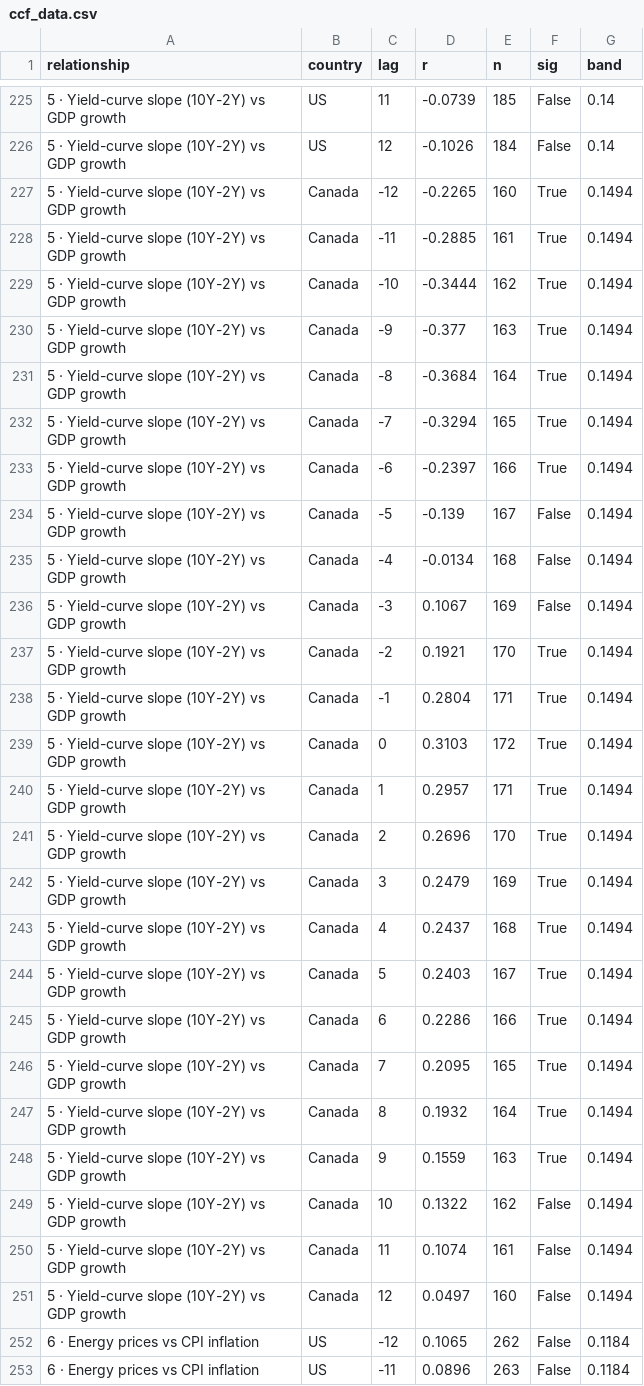
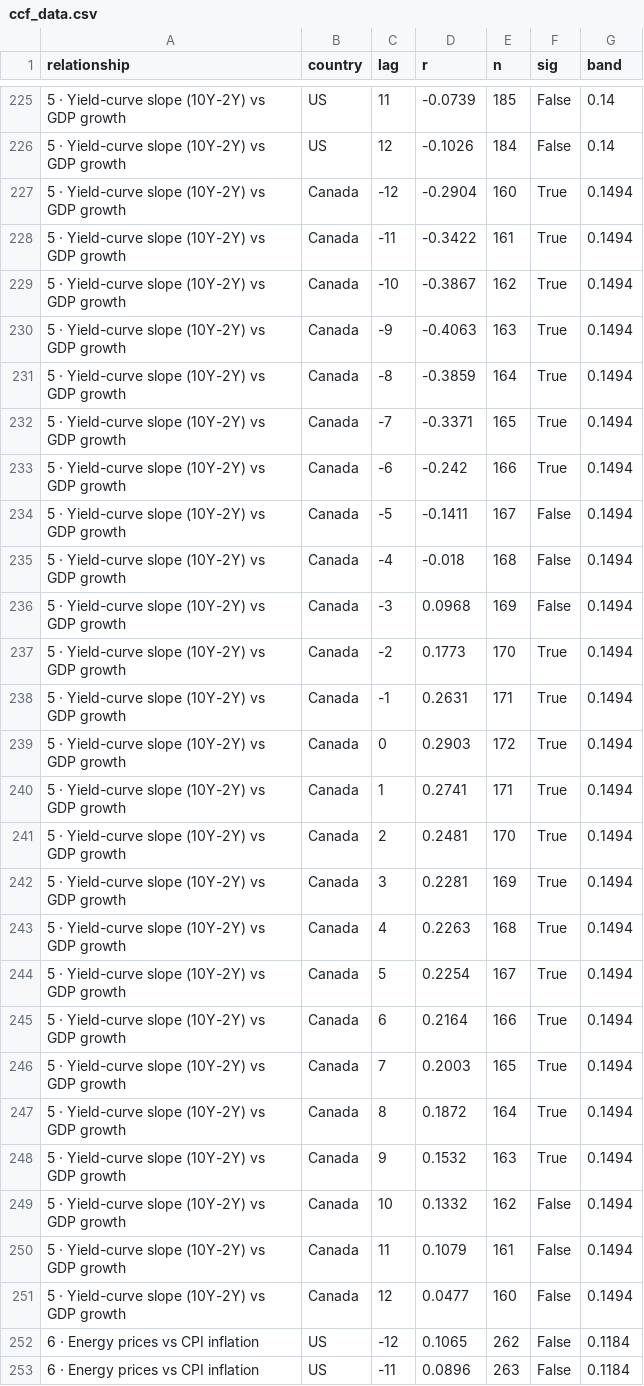
Before and after one commit to will-smith12/macro-relationships-dashboard, a CSV file: ccf_data.csv, drawn as a sheet; only a part is shown, gaps mark what is left out.

```diff
--- a/ccf_data.csv
+++ b/ccf_data.csv
@@ -226,27 +226,27 @@ relationship,country,lag,r,n,sig,band
 5 · Yield-curve slope (10Y-2Y) vs GDP growth,US,12,-0.1026,184,False,0.14
-5 · Yield-curve slope (10Y-2Y) vs GDP growth,Canada,-12,-0.2265,160,True,0.1494
-5 · Yield-curve slope (10Y-2Y) vs GDP growth,Canada,-11,-0.2885,161,True,0.1494
-5 · Yield-curve slope (10Y-2Y) vs GDP growth,Canada,-10,-0.3444,162,True,0.1494
-5 · Yield-curve slope (10Y-2Y) vs GDP growth,Canada,-9,-0.377,163,True,0.1494
-5 · Yield-curve slope (10Y-2Y) vs GDP growth,Canada,-8,-0.3684,164,True,0.1494
-5 · Yield-curve slope (10Y-2Y) vs GDP growth,Canada,-7,-0.3294,165,True,0.1494
-5 · Yield-curve slope (10Y-2Y) vs GDP growth,Canada,-6,-0.2397,166,True,0.1494
-5 · Yield-curve slope (10Y-2Y) vs GDP growth,Canada,-5,-0.139,167,False,0.1494
-5 · Yield-curve slope (10Y-2Y) vs GDP growth,Canada,-4,-0.0134,168,False,0.1494
-5 · Yield-curve slope (10Y-2Y) vs GDP growth,Canada,-3,0.1067,169,False,0.1494
-5 · Yield-curve slope (10Y-2Y) vs GDP growth,Canada,-2,0.1921,170,True,0.1494
-5 · Yield-curve slope (10Y-2Y) vs GDP growth,Canada,-1,0.2804,171,True,0.1494
-5 · Yield-curve slope (10Y-2Y) vs GDP growth,Canada,0,0.3103,172,True,0.1494
-5 · Yield-curve slope (10Y-2Y) vs GDP growth,Canada,1,0.2957,171,True,0.1494
-5 · Yield-curve slope (10Y-2Y) vs GDP growth,Canada,2,0.2696,170,True,0.1494
-5 · Yield-curve slope (10Y-2Y) vs GDP growth,Canada,3,0.2479,169,True,0.1494
-5 · Yield-curve slope (10Y-2Y) vs GDP growth,Canada,4,0.2437,168,True,0.1494
-5 · Yield-curve slope (10Y-2Y) vs GDP growth,Canada,5,0.2403,167,True,0.1494
-5 · Yield-curve slope (10Y-2Y) vs GDP growth,Canada,6,0.2286,166,True,0.1494
-5 · Yield-curve slope (10Y-2Y) vs GDP growth,Canada,7,0.2095,165,True,0.1494
-5 · Yield-curve slope (10Y-2Y) vs GDP growth,Canada,8,0.1932,164,True,0.1494
-5 · Yield-curve slope (10Y-2Y) vs GDP growth,Canada,9,0.1559,163,True,0.1494
-5 · Yield-curve slope (10Y-2Y) vs GDP growth,Canada,10,0.1322,162,False,0.1494
-5 · Yield-curve slope (10Y-2Y) vs GDP growth,Canada,11,0.1074,161,False,0.1494
-5 · Yield-curve slope (10Y-2Y) vs GDP growth,Canada,12,0.0497,160,False,0.1494
+5 · Yield-curve slope (10Y-2Y) vs GDP growth,Canada,-12,-0.2904,160,True,0.1494
+5 · Yield-curve slope (10Y-2Y) vs GDP growth,Canada,-11,-0.3422,161,True,0.1494
+5 · Yield-curve slope (10Y-2Y) vs GDP growth,Canada,-10,-0.3867,162,True,0.1494
+5 · Yield-curve slope (10Y-2Y) vs GDP growth,Canada,-9,-0.4063,163,True,0.1494
+5 · Yield-curve slope (10Y-2Y) vs GDP growth,Canada,-8,-0.3859,164,True,0.1494
+5 · Yield-curve slope (10Y-2Y) vs GDP growth,Canada,-7,-0.3371,165,True,0.1494
+5 · Yield-curve slope (10Y-2Y) vs GDP growth,Canada,-6,-0.242,166,True,0.1494
+5 · Yield-curve slope (10Y-2Y) vs GDP growth,Canada,-5,-0.1411,167,False,0.1494
+5 · Yield-curve slope (10Y-2Y) vs GDP growth,Canada,-4,-0.018,168,False,0.1494
+5 · Yield-curve slope (10Y-2Y) vs GDP growth,Canada,-3,0.0968,169,False,0.1494
+5 · Yield-curve slope (10Y-2Y) vs GDP growth,Canada,-2,0.1773,170,True,0.1494
+5 · Yield-curve slope (10Y-2Y) vs GDP growth,Canada,-1,0.2631,171,True,0.1494
+5 · Yield-curve slope (10Y-2Y) vs GDP growth,Canada,0,0.2903,172,True,0.1494
+5 · Yield-curve slope (10Y-2Y) vs GDP growth,Canada,1,0.2741,171,True,0.1494
+5 · Yield-curve slope (10Y-2Y) vs GDP growth,Canada,2,0.2481,170,True,0.1494
+5 · Yield-curve slope (10Y-2Y) vs GDP growth,Canada,3,0.2281,169,True,0.1494
+5 · Yield-curve slope (10Y-2Y) vs GDP growth,Canada,4,0.2263,168,True,0.1494
+5 · Yield-curve slope (10Y-2Y) vs GDP growth,Canada,5,0.2254,167,True,0.1494
+5 · Yield-curve slope (10Y-2Y) vs GDP growth,Canada,6,0.2164,166,True,0.1494
+5 · Yield-curve slope (10Y-2Y) vs GDP growth,Canada,7,0.2003,165,True,0.1494
+5 · Yield-curve slope (10Y-2Y) vs GDP growth,Canada,8,0.1872,164,True,0.1494
+5 · Yield-curve slope (10Y-2Y) vs GDP growth,Canada,9,0.1532,163,True,0.1494
+5 · Yield-curve slope (10Y-2Y) vs GDP growth,Canada,10,0.1332,162,False,0.1494
+5 · Yield-curve slope (10Y-2Y) vs GDP growth,Canada,11,0.1079,161,False,0.1494
+5 · Yield-curve slope (10Y-2Y) vs GDP growth,Canada,12,0.0477,160,False,0.1494
 6 · Energy prices vs CPI inflation,US,-12,0.1065,262,False,0.1184
```
Also changed, not shown: dashboard_data.csv, relationship_summary.csv, 8 other files.
